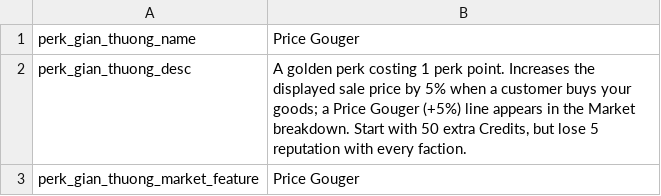
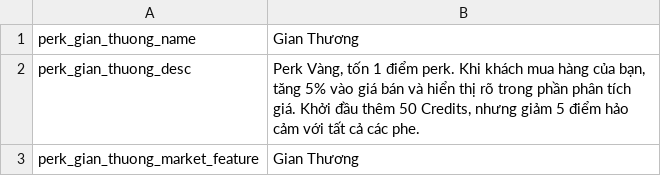
Before and after one commit to reibuonba-oss/New-Anime-Universe, a CSV file: GianThuongPerk/Localization/en.csv, drawn as a sheet.

```diff
--- a/GianThuongPerk/Localization/en.csv
+++ b/GianThuongPerk/Localization/en.csv
@@ -1,3 +1,3 @@
-perk_gian_thuong_name,Price Gouger
-perk_gian_thuong_desc,"A golden perk costing 1 perk point. Increases the displayed sale price by 5% when a customer buys your goods; a Price Gouger (+5%) line appears in the Market breakdown. Start with 50 extra Credits, but lose 5 reputation with every faction."
-perk_gian_thuong_market_feature,Price Gouger
+perk_gian_thuong_name,Gian Thương
+perk_gian_thuong_desc,"Perk Vàng, tốn 1 điểm perk. Khi khách mua hàng của bạn, tăng 5% vào giá bán và hiển thị rõ trong phần phân tích giá. Khởi đầu thêm 50 Credits, nhưng giảm 5 điểm hảo cảm với tất cả các phe."
+perk_gian_thuong_market_feature,Gian Thương
```
Also changed, not shown: GianThuongPerk/Localization/vi.csv, 3 other files.
